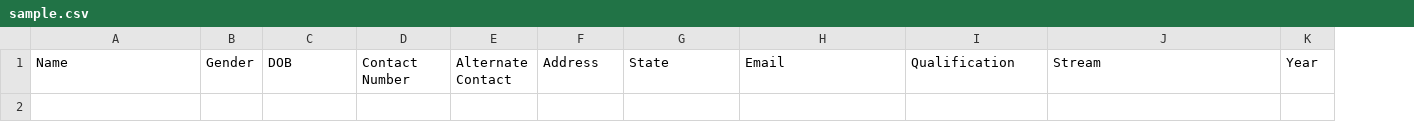
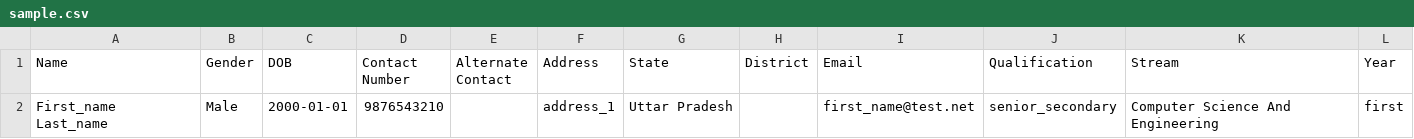
Before and after one commit to webaccess/medha-STPC, a CSV file: webapp/public/files/sample.csv, drawn as a sheet; the diff names each change by its address in the sheet, - before the commit and + after, or states it on an @@ line.

Commit message:
Update sample with dummy record

```diff
--- a/webapp/public/files/sample.csv
+++ b/webapp/public/files/sample.csv
+column H (District), empty
+row 2: First_name Last_name | Male | 2000-01-01 | 9876543210 |  | address_1 | Uttar Pradesh |  | first_name@test.net | senior_secondary | Computer Science And Engineering | first
```
